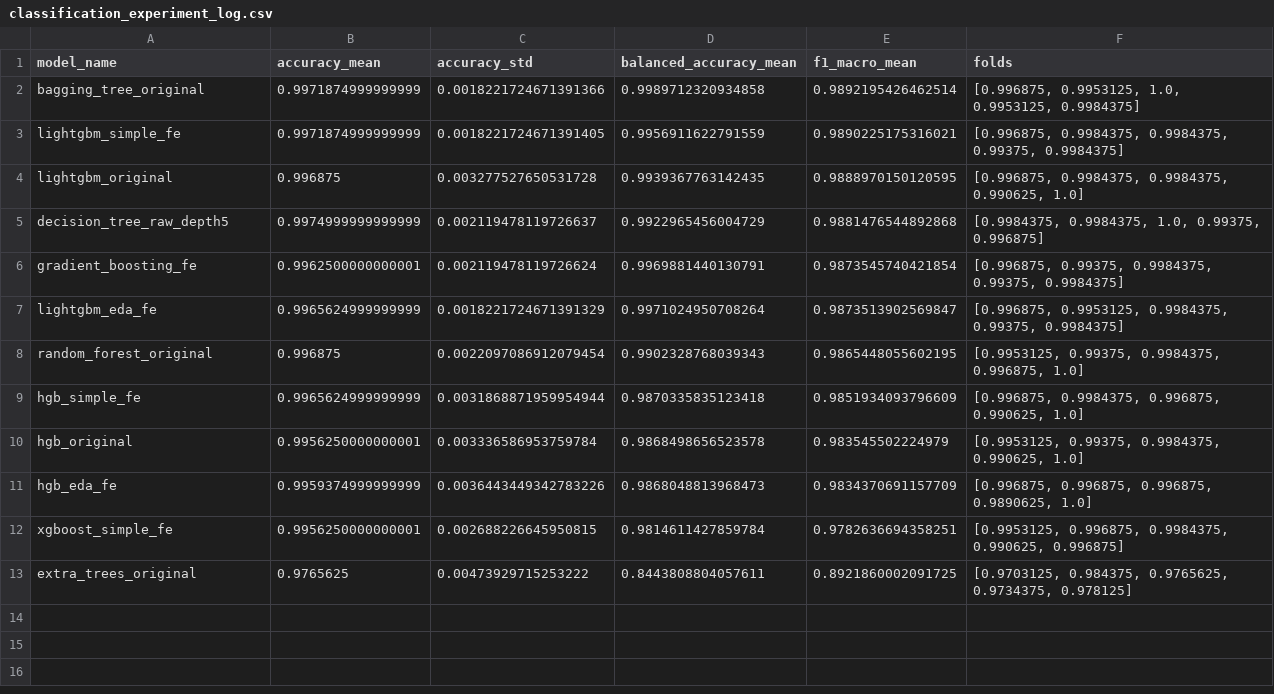
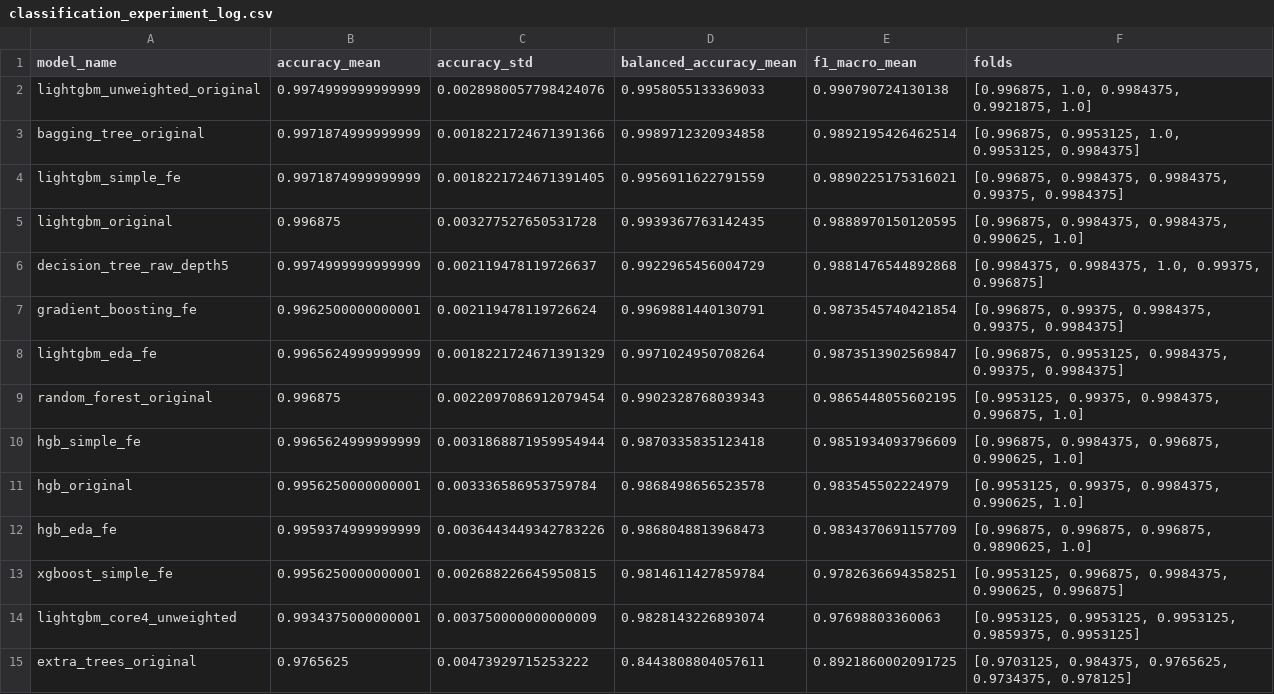
Before and after one commit to AhmadMurad10/FITE-Classification-Challenge, a CSV file: classification_experiment_log.csv, drawn as a sheet; the diff names each change by its address in the sheet, - before the commit and + after, or states it on an @@ line.

```diff
--- a/classification_experiment_log.csv
+++ b/classification_experiment_log.csv
+row 2: lightgbm_unweighted_original | 0.9974999999999999 | 0.0028980057798424076 | 0.9958055133369033 | 0.990790724130138 | [0.996875, 1.0, 0.9984375, 0.9921875, 1.0]
+row 14: lightgbm_core4_unweighted | 0.9934375000000001 | 0.003750000000000009 | 0.9828143226893074 | 0.97698803360063 | [0.9953125, 0.9953125, 0.9953125, 0.9859375, 0.9953125]
```
Also changed, not shown: classification_artifacts/adversarial_train_scores.csv, classification_artifacts/master_comparison.csv, 11 other files.
